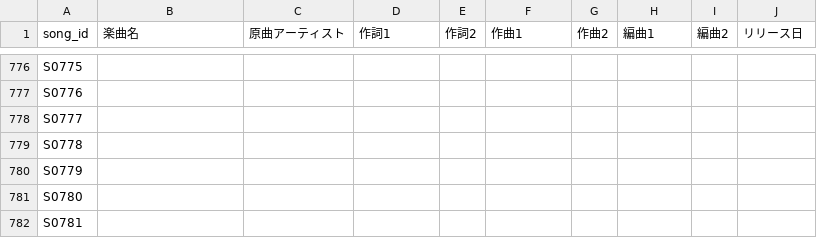
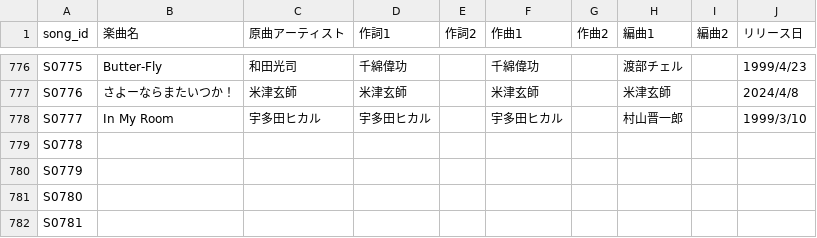
Before and after one commit to Kinshutei/unofficial_uwoter_no_oheya, a CSV file: rkmusic_song_master.csv, drawn as a sheet; only a part is shown, gaps mark what is left out; the diff covers the shown part only; the diff names each change by its address in the sheet, - before the commit and + after, or states it on an @@ line.

```diff
--- a/rkmusic_song_master.csv
+++ b/rkmusic_song_master.csv
-B776 (楽曲名): (empty)
+B776 (楽曲名): Butter-Fly
-C776 (原曲アーティスト): (empty)
+C776 (原曲アーティスト): 和田光司
-D776 (作詞1): (empty)
+D776 (作詞1): 千綿偉功
-F776 (作曲1): (empty)
+F776 (作曲1): 千綿偉功
-H776 (編曲1): (empty)
+H776 (編曲1): 渡部チェル
-J776 (リリース日): (empty)
+J776 (リリース日): 1999/4/23
-B777 (楽曲名): (empty)
+B777 (楽曲名): さよーならまたいつか！
-C777 (原曲アーティスト): (empty)
+C777 (原曲アーティスト): 米津玄師
-D777 (作詞1): (empty)
+D777 (作詞1): 米津玄師
-F777 (作曲1): (empty)
+F777 (作曲1): 米津玄師
-H777 (編曲1): (empty)
+H777 (編曲1): 米津玄師
-J777 (リリース日): (empty)
+J777 (リリース日): 2024/4/8
-B778 (楽曲名): (empty)
+B778 (楽曲名): In My Room
-C778 (原曲アーティスト): (empty)
+C778 (原曲アーティスト): 宇多田ヒカル
-D778 (作詞1): (empty)
+D778 (作詞1): 宇多田ヒカル
-F778 (作曲1): (empty)
+F778 (作曲1): 宇多田ヒカル
-H778 (編曲1): (empty)
+H778 (編曲1): 村山晋一郎
-J778 (リリース日): (empty)
+J778 (リリース日): 1999/3/10
```
Also changed, not shown: 30 edited cells elsewhere in this file.
